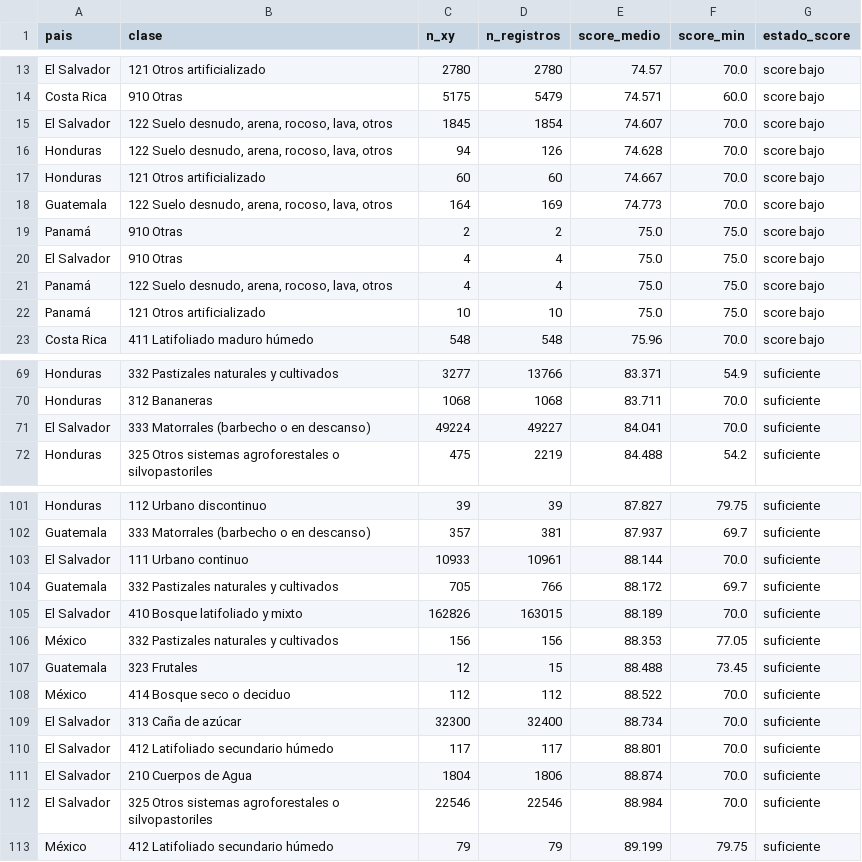
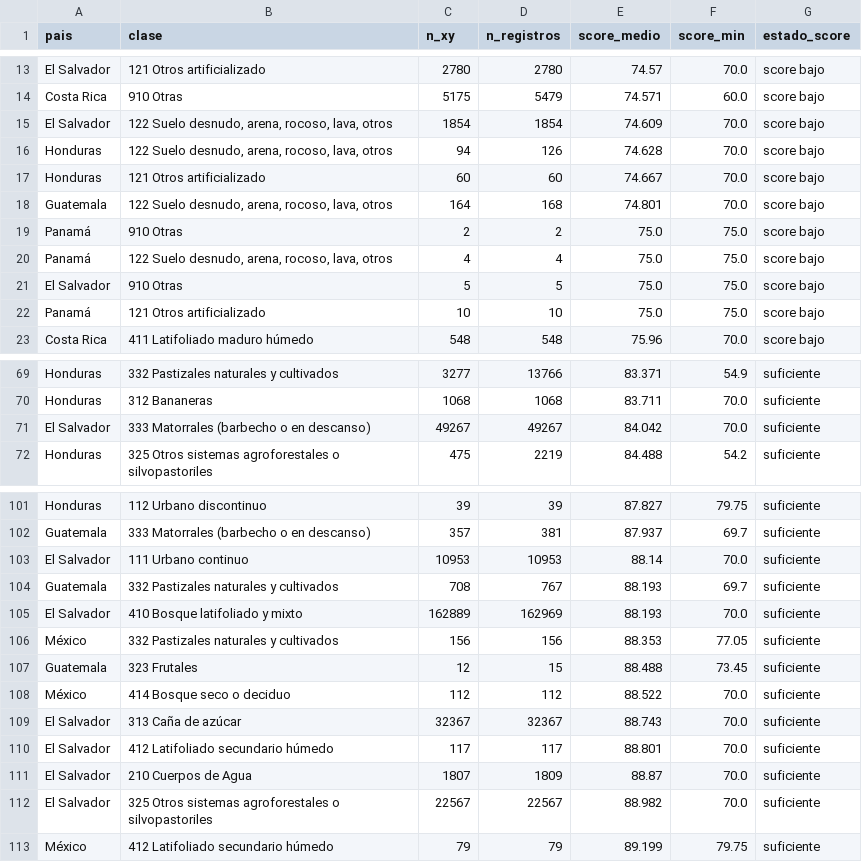
Before and after one commit to CrisVolcano/PGBM_actividad_1_diagnostico, a CSV file: outputs/tables/10_bajo_scoring_pais_clase_Nivel_2.csv, drawn as a sheet; only a part is shown, gaps mark what is left out; the diff covers the shown part only.

```diff
--- a/outputs/tables/10_bajo_scoring_pais_clase_Nivel_2.csv
+++ b/outputs/tables/10_bajo_scoring_pais_clase_Nivel_2.csv
@@ -14,9 +14,9 @@ El Salvador,121 Otros artificializado,2780,2780,74.57,70.0,score bajo
 Costa Rica,910 Otras,5175,5479,74.571,60.0,score bajo
-El Salvador,"122 Suelo desnudo, arena, rocoso, lava, otros",1845,1854,74.607,70.0,score bajo
+El Salvador,"122 Suelo desnudo, arena, rocoso, lava, otros",1854,1854,74.609,70.0,score bajo
 Honduras,"122 Suelo desnudo, arena, rocoso, lava, otros",94,126,74.628,70.0,score bajo
 Honduras,121 Otros artificializado,60,60,74.667,70.0,score bajo
-Guatemala,"122 Suelo desnudo, arena, rocoso, lava, otros",164,169,74.773,70.0,score bajo
+Guatemala,"122 Suelo desnudo, arena, rocoso, lava, otros",164,168,74.801,70.0,score bajo
 Panamá,910 Otras,2,2,75.0,75.0,score bajo
-El Salvador,910 Otras,4,4,75.0,75.0,score bajo
 Panamá,"122 Suelo desnudo, arena, rocoso, lava, otros",4,4,75.0,75.0,score bajo
+El Salvador,910 Otras,5,5,75.0,75.0,score bajo
 Panamá,121 Otros artificializado,10,10,75.0,75.0,score bajo
@@ -70,3 +70,3 @@ Honduras,332 Pastizales naturales y cultivados,3277,13766,83.371,54.9,suficiente
 Honduras,312 Bananeras,1068,1068,83.711,70.0,suficiente
-El Salvador,333 Matorrales (barbecho o en descanso),49224,49227,84.041,70.0,suficiente
+El Salvador,333 Matorrales (barbecho o en descanso),49267,49267,84.042,70.0,suficiente
 Honduras,325 Otros sistemas agroforestales o silvopastoriles,475,2219,84.488,54.2,suficiente
@@ -102,5 +102,5 @@ Honduras,112 Urbano discontinuo,39,39,87.827,79.75,suficiente
 Guatemala,333 Matorrales (barbecho o en descanso),357,381,87.937,69.7,suficiente
-El Salvador,111 Urbano continuo,10933,10961,88.144,70.0,suficiente
-Guatemala,332 Pastizales naturales y cultivados,705,766,88.172,69.7,suficiente
-El Salvador,410 Bosque latifoliado y mixto,162826,163015,88.189,70.0,suficiente
+El Salvador,111 Urbano continuo,10953,10953,88.14,70.0,suficiente
+Guatemala,332 Pastizales naturales y cultivados,708,767,88.193,69.7,suficiente
+El Salvador,410 Bosque latifoliado y mixto,162889,162969,88.193,70.0,suficiente
 México,332 Pastizales naturales y cultivados,156,156,88.353,77.05,suficiente
@@ -108,6 +108,6 @@ Guatemala,323 Frutales,12,15,88.488,73.45,suficiente
 México,414 Bosque seco o deciduo,112,112,88.522,70.0,suficiente
-El Salvador,313 Caña de azúcar,32300,32400,88.734,70.0,suficiente
+El Salvador,313 Caña de azúcar,32367,32367,88.743,70.0,suficiente
 El Salvador,412 Latifoliado secundario húmedo,117,117,88.801,70.0,suficiente
-El Salvador,210 Cuerpos de Agua,1804,1806,88.874,70.0,suficiente
-El Salvador,325 Otros sistemas agroforestales o silvopastoriles,22546,22546,88.984,70.0,suficiente
+El Salvador,210 Cuerpos de Agua,1807,1809,88.87,70.0,suficiente
+El Salvador,325 Otros sistemas agroforestales o silvopastoriles,22567,22567,88.982,70.0,suficiente
 México,412 Latifoliado secundario húmedo,79,79,89.199,79.75,suficiente
```
Also changed, not shown: 23 edited cells elsewhere in this file, outputs/tables/10_baja_cantidad_puntos_pais_clase_Nivel_1.csv, outputs/tables/10_baja_cantidad_puntos_pais_clase_Nivel_2.csv, 51 other files.
